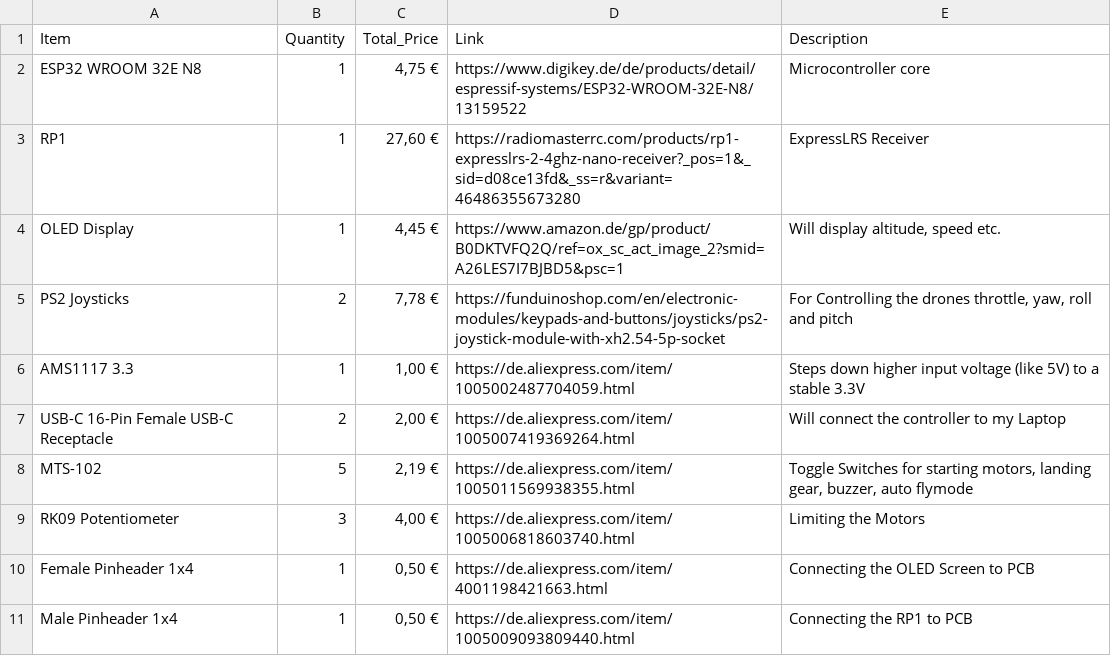
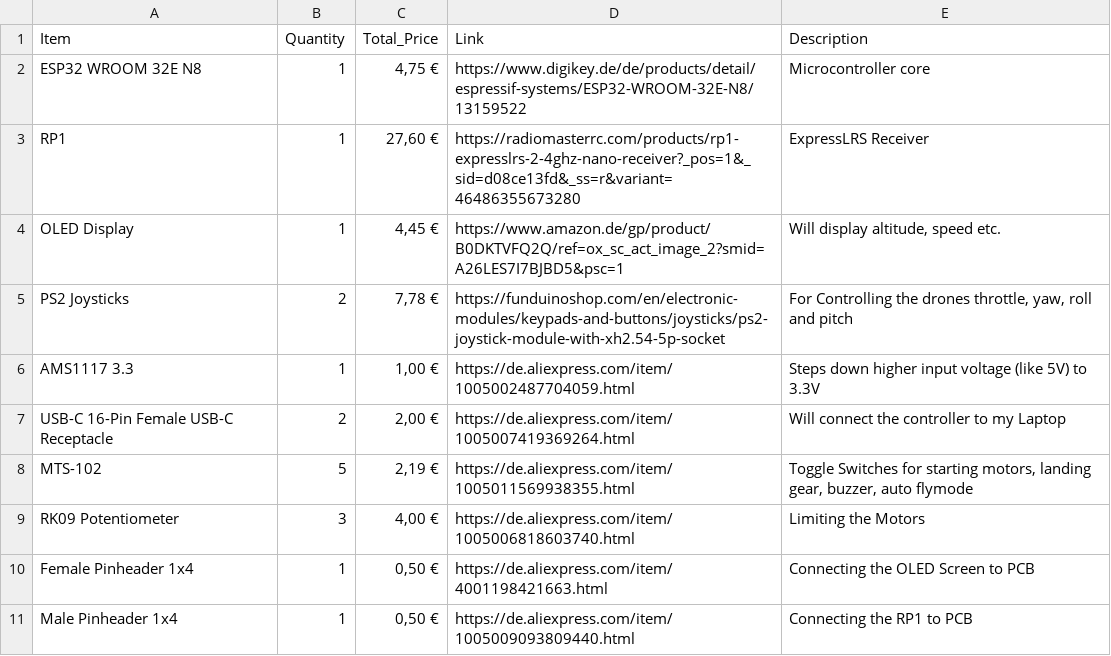
Before and after one commit to LeonOmo/Drone-Controller, a CSV file: BOM.CSV, drawn as a sheet; only a part is shown.

Commit message:
Update BOM.CSV

```diff
--- a/BOM.CSV
+++ b/BOM.CSV
@@ -5,3 +5,3 @@ Item,Quantity,Total_Price,Link,Description
 "PS2 Joysticks","2","7,78 €","https://funduinoshop.com/en/electronic-modules/keypads-and-buttons/joysticks/ps2-joystick-module-with-xh2.54-5p-socket","For Controlling the drones throttle, yaw, roll and pitch"
-"AMS1117 3.3","1","1,00 €","https://de.aliexpress.com/item/1005002487704059.html","Steps down higher input voltage (like 5V) to a stable 3.3V"
+"AMS1117 3.3","1","1,00 €","https://de.aliexpress.com/item/1005002487704059.html","Steps down higher input voltage (like 5V) to 3.3V"
 "USB-C 16-Pin Female USB-C Receptacle","2","2,00 €","https://de.aliexpress.com/item/1005007419369264.html","Will connect the controller to my Laptop"
```
